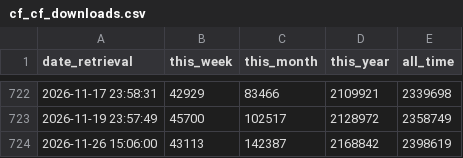
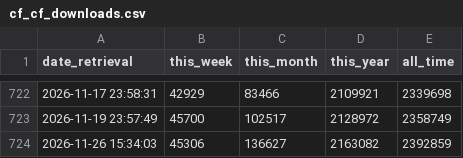
Before and after one commit to SAP-docs/terraform-landingpage-for-btp, a CSV file: data/cf_cf_downloads.csv, drawn as a sheet; only a part is shown, gaps mark what is left out.

```diff
--- a/data/cf_cf_downloads.csv
+++ b/data/cf_cf_downloads.csv
@@ -723,2 +723,2 @@ date_retrieval,this_week,this_month,this_year,all_time
 2026-11-19 23:57:49,45700,102517,2128972,2358749
-2026-11-26 15:06:00,43113,142387,2168842,2398619
+2026-11-26 15:34:03,45306,136627,2163082,2392859
```
Also changed, not shown: data/cf_cf_downloads_versions.csv, data/tf_btp_downloads.csv, 8 other files.
